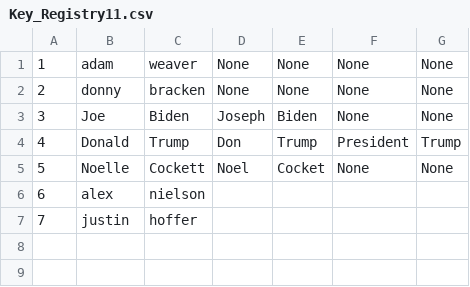
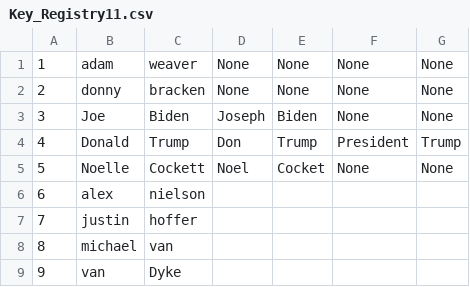
Before and after one commit to jack-elliott/EntityRaid, a CSV file: Key_Registry11.csv, drawn as a sheet.

```diff
--- a/Key_Registry11.csv
+++ b/Key_Registry11.csv
@@ -7 +7,3 @@
 7,justin,hoffer
+8,michael,van
+9,van,Dyke
```
Also changed, not shown: CompleteTrialIteration11.csv, DataforComparison11.csv, 2 other files.
